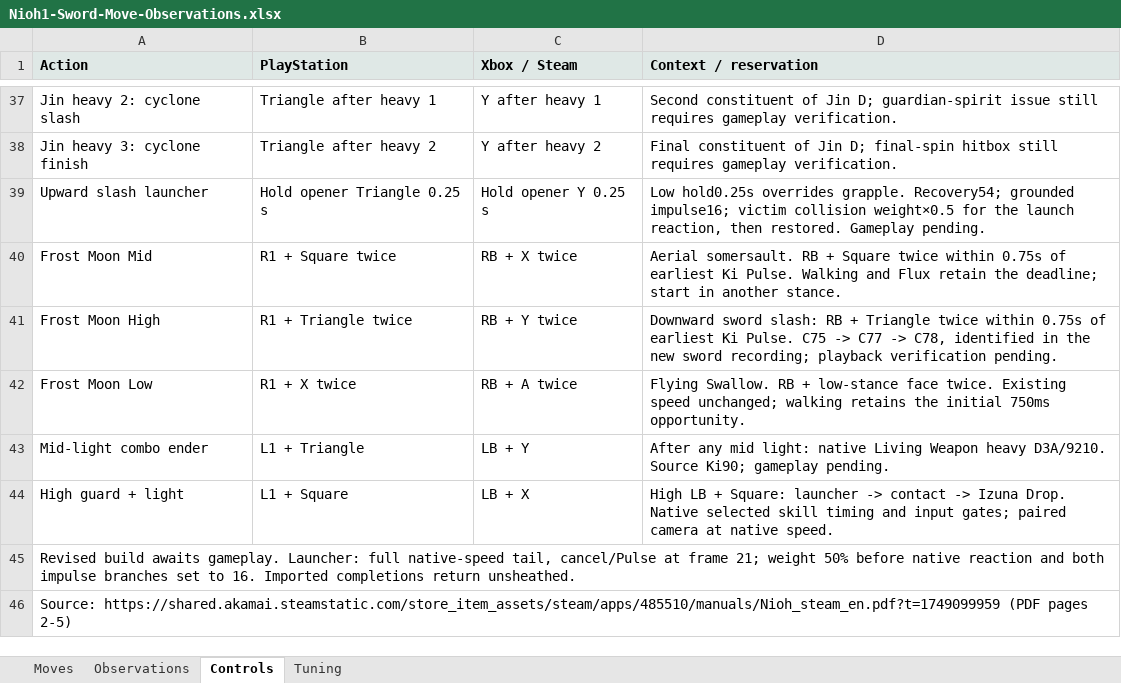
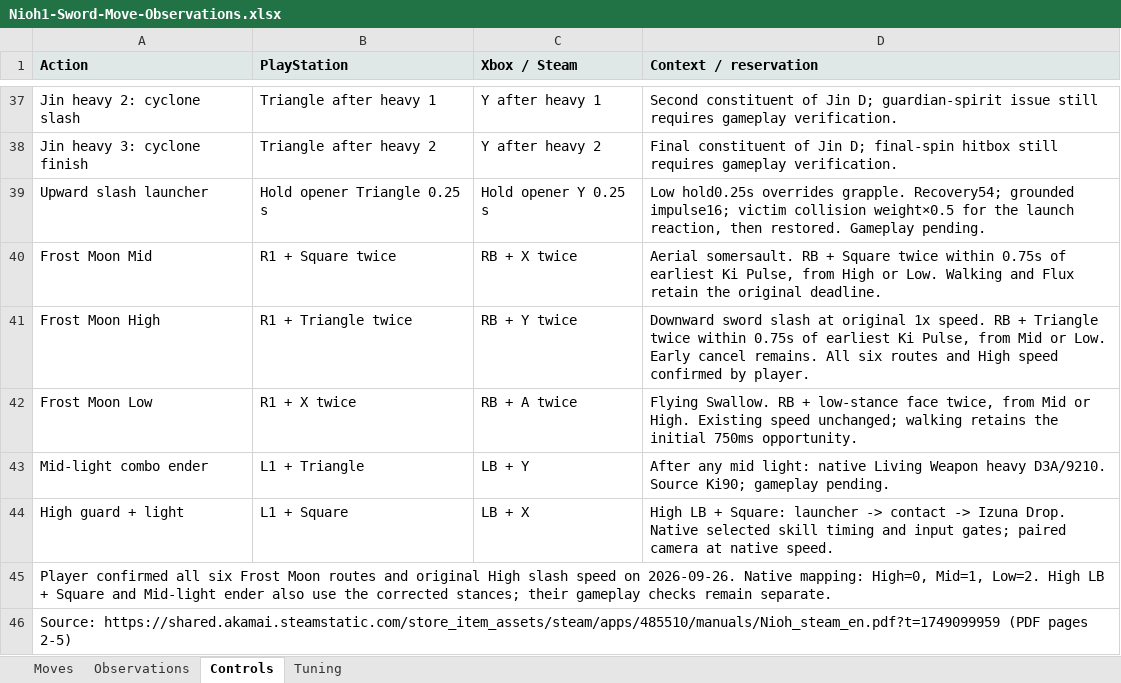
Before and after one commit to tanto-engine/MWM, an Excel workbook: outputs/Nioh1-Sword-Move-Observations.xlsx, sheet Controls, drawn as a sheet; only a part is shown, gaps mark what is left out; values as stored, in another font and other column widths than the file's, no borders; the diff names each change by its address in the sheet, - before the commit and + after, or states it on an @@ line.

Commit message:
Correct native stance mapping and restore High Frost Moon timing

```diff
--- a/outputs/Nioh1-Sword-Move-Observations.xlsx (sheet Controls)
+++ b/outputs/Nioh1-Sword-Move-Observations.xlsx (sheet Controls)
-D40 (Context / reservation): …earliest Ki Pulse. Walking and Flux retain the deadline; start in another stance.
+D40 (Context / reservation): …earliest Ki Pulse, from High or Low. Walking and Flux retain the original deadline.
-D41 (Context / reservation): Downward sword slash: RB + Triangle twice within 0.75s of earliest Ki Pulse. C75 -> C77 -> C78, identified in the new sword recording; playback verification pending.
+D41 (Context / reservation): Downward sword slash at original 1x speed. RB + Triangle twice within 0.75s of earliest Ki Pulse, from Mid or Low. Early cancel remains. All six routes and High speed confirmed by player.
-D42 (Context / reservation): …low-stance face twice. Existing speed…
+D42 (Context / reservation): …low-stance face twice, from Mid or High. Existing speed…
-A45 (Action): Revised build awaits gameplay. Launcher: full native-speed tail, cancel/Pulse at frame 21; weight 50% before native reaction and both impulse branches set to 16. Imported completions return unsheathed.
+A45 (Action): Player confirmed all six Frost Moon routes and original High slash speed on 2026-09-26. Native mapping: High=0, Mid=1, Low=2. High LB + Square and Mid-light ender also use the corrected stances; their gameplay checks remain separate.
```
Also changed, not shown: sheet Tuning, 16 other files.
